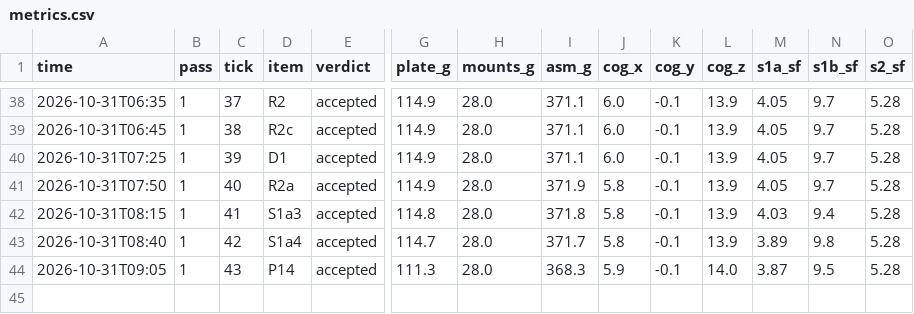
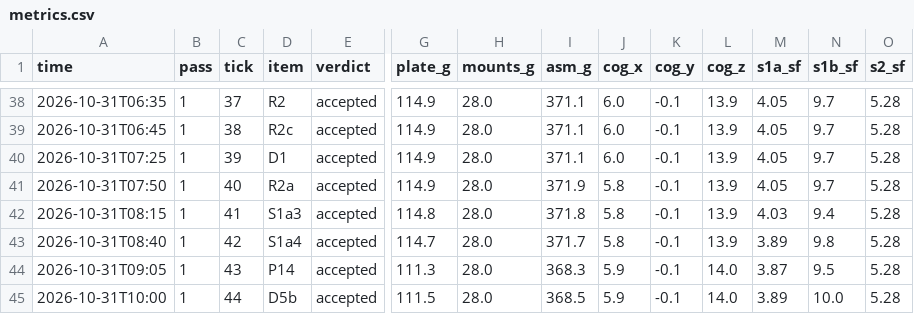
Before and after one commit to 0mdb/robot-buddy, a CSV file: docs/cad/loop/metrics.csv, drawn as a sheet; only a part is shown, gaps mark what is left out; rows hold the shown columns only; the diff names each change by its address in the sheet, - before the commit and + after, or states it on an @@ line.

```diff
--- a/docs/cad/loop/metrics.csv
+++ b/docs/cad/loop/metrics.csv
+row 45: 2026-10-31T10:00 | 1 | 44 | D5b | accepted | 111.5 | 28.0 | 368.5 | 5.9 | -0.1 | 14.0 | 3.89 | 10.0 | 5.28
```
Also changed, not shown: 24 other files.
